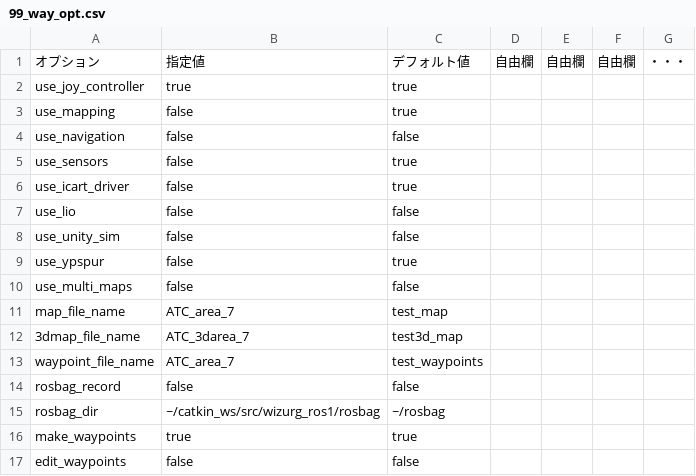
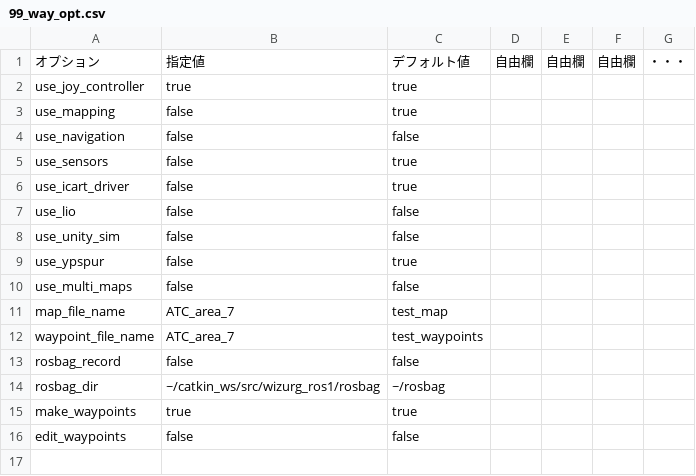
Before and after one commit to hokuyo-rd-release/hokuyo_navigation2, a CSV file: config/wizurg_opts/99_way_opt.csv, drawn as a sheet; the diff names each change by its address in the sheet, - before the commit and + after, or states it on an @@ line.

```diff
--- a/config/wizurg_opts/99_way_opt.csv
+++ b/config/wizurg_opts/99_way_opt.csv
-row 12: 3dmap_file_name | ATC_3darea_7 | test3d_map
```
Also changed, not shown: 2 other files.
